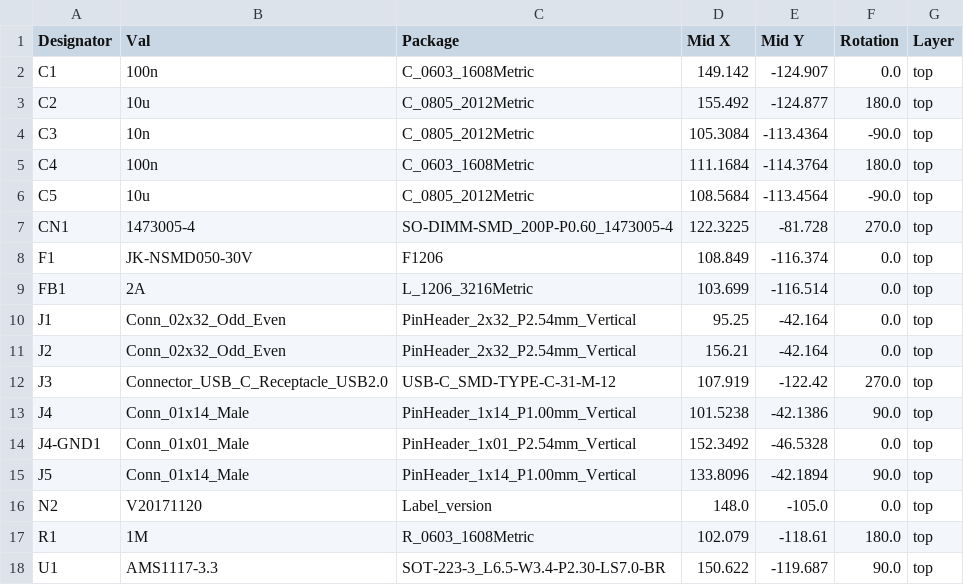
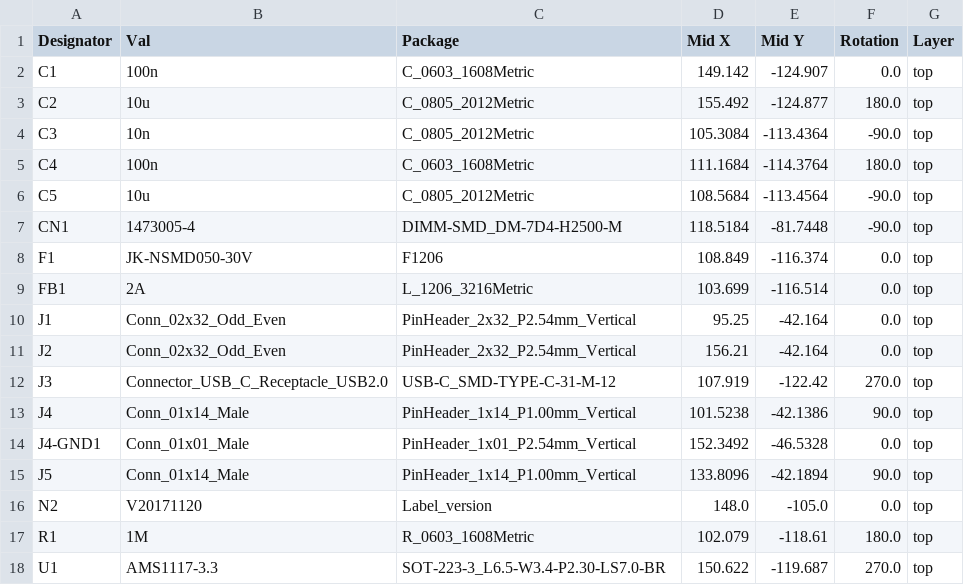
Before and after one commit to hansfbaier/colorlight-qmtech-adapter, a CSV file: jlcpcb/assembly/POS-Colorlight2QMTech.csv, drawn as a sheet.

```diff
--- a/jlcpcb/assembly/POS-Colorlight2QMTech.csv
+++ b/jlcpcb/assembly/POS-Colorlight2QMTech.csv
@@ -6,3 +6,3 @@ C4,100n,C_0603_1608Metric,111.1684,-114.3764,180.0,top
 C5,10u,C_0805_2012Metric,108.5684,-113.4564,-90.0,top
-CN1,1473005-4,SO-DIMM-SMD_200P-P0.60_1473005-4,122.3225,-81.728,270.0,top
+CN1,1473005-4,DIMM-SMD_DM-7D4-H2500-M,118.5184,-81.7448,-90.0,top
 F1,JK-NSMD050-30V,F1206,108.849,-116.374,0.0,top
@@ -17,2 +17,2 @@ N2,V20171120,Label_version,148.0,-105.0,0.0,top
 R1,1M,R_0603_1608Metric,102.079,-118.61,180.0,top
-U1,AMS1117-3.3,SOT-223-3_L6.5-W3.4-P2.30-LS7.0-BR,150.622,-119.687,90.0,top
+U1,AMS1117-3.3,SOT-223-3_L6.5-W3.4-P2.30-LS7.0-BR,150.622,-119.687,270.0,top
```
Also changed, not shown: jlcpcb/assembly/BOM-Colorlight2QMTech.csv, 17 other files.
